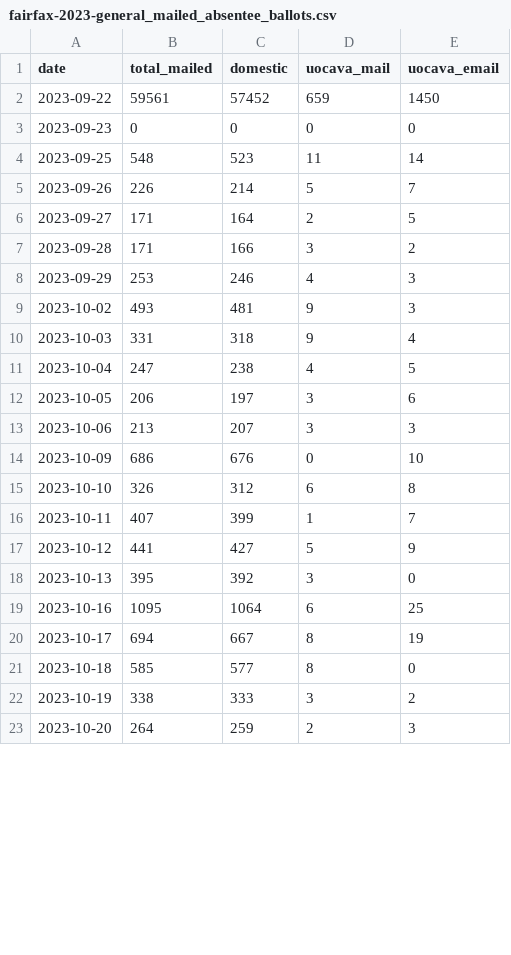
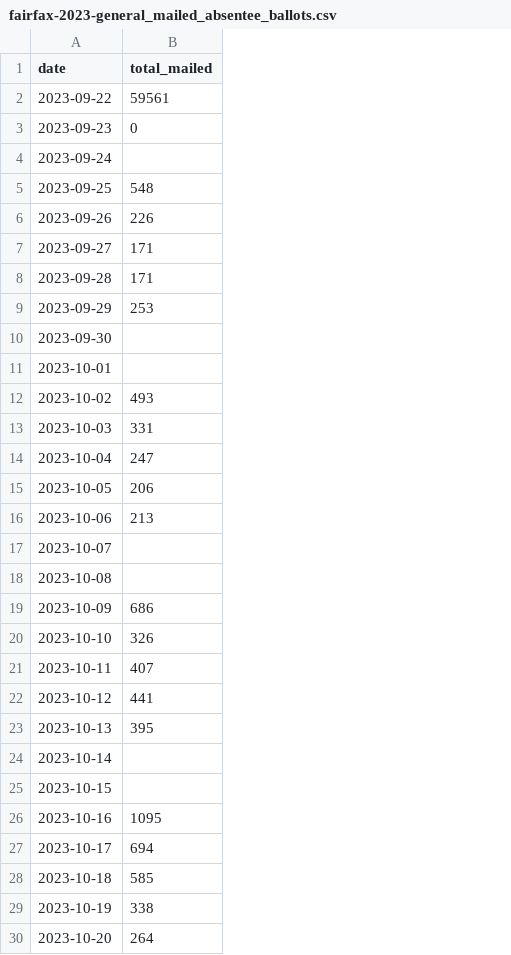
Before and after one commit to rkudeshi/novavote, a CSV file: data/parsed/fairfax-2023-general_mailed_absentee_ballots.csv, drawn as a sheet; only a part is shown; removed rows and columns are numbered as before the commit, all else as after; the diff covers the shown part only; the diff names each change by its address in the sheet, - before the commit and + after, or states it on an @@ line.

```diff
--- a/data/parsed/fairfax-2023-general_mailed_absentee_ballots.csv
+++ b/data/parsed/fairfax-2023-general_mailed_absentee_ballots.csv
-column C (domestic), rows 2-23: 57452 | 0 | 523 | 214 | 164 | 166 | 246 | 481 | 318 | 238 | 197 | 207 | 676 | 312 | 399 | 427 | 392 | 1064 | 667 | 577 | 333 | 259
-column D (uocava_mail), rows 2-23: 659 | 0 | 11 | 5 | 2 | 3 | 4 | 9 | 9 | 4 | 3 | 3 | 0 | 6 | 1 | 5 | 3 | 6 | 8 | 8 | 3 | 2
-column E (uocava_email), rows 2-23: 1450 | 0 | 14 | 7 | 5 | 2 | 3 | 3 | 4 | 5 | 6 | 3 | 10 | 8 | 7 | 9 | 0 | 25 | 19 | 0 | 2 | 3
+row 4: 2023-09-24
+row 10: 2023-09-30
+row 11: 2023-10-01
+row 17: 2023-10-07
+row 18: 2023-10-08
+row 24: 2023-10-14
+row 25: 2023-10-15
```
Also changed, not shown: 3 added rows and 10 edited cells elsewhere in this file, data/parsed/fairfax-2023-general_ab_applicants_voted_early_in_person.csv, data/parsed/fairfax-2023-general_early_in_person_by_site.csv, 23 other files.
